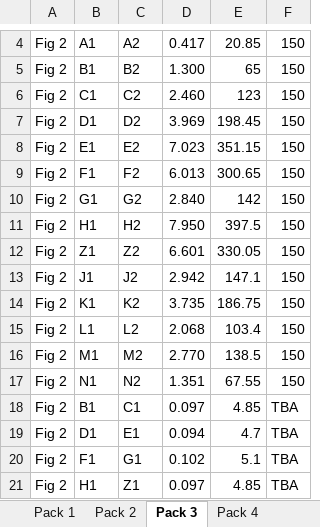
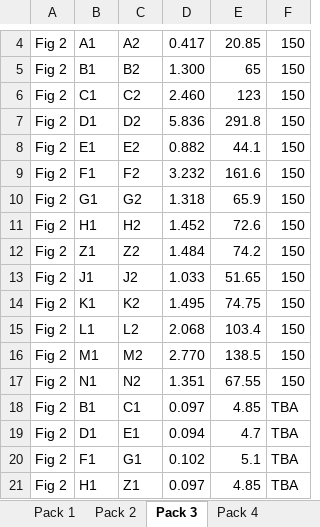
Before and after one commit to LafayetteFormulaElectricVehicle/Important-Paperwork, an Excel workbook: ATPs/ATP-01/01_Accumulator_Verification.xlsx, sheet Pack 3, drawn as a sheet; only a part is shown, gaps mark what is left out; values as stored, in another font and other column widths than the file's, no borders; conditional formats not drawn; the diff names each change by its address in the sheet, - before the commit and + after, or states it on an @@ line.

Commit message:
Updated Pack 2 with a new test

```diff
--- a/ATPs/ATP-01/01_Accumulator_Verification.xlsx (sheet Pack 3)
+++ b/ATPs/ATP-01/01_Accumulator_Verification.xlsx (sheet Pack 3)
-D7: 3.969
+D7: 5.836
-E7: 198.45
+E7: 291.8
-D8: 7.023
+D8: 0.882
-E8: 351.15
+E8: 44.1
-D9: 6.013
+D9: 3.232
-E9: 300.65
+E9: 161.6
-D10: 2.840
+D10: 1.318
-E10: 142
+E10: 65.9
-D11: 7.950
+D11: 1.452
-E11: 397.5
+E11: 72.6
-D12: 6.601
+D12: 1.484
-E12: 330.05
+E12: 74.2
-D13: 2.942
+D13: 1.033
-E13: 147.1
+E13: 51.65
-D14: 3.735
+D14: 1.495
-E14: 186.75
+E14: 74.75
```
Also changed, not shown: sheet Pack 2.
